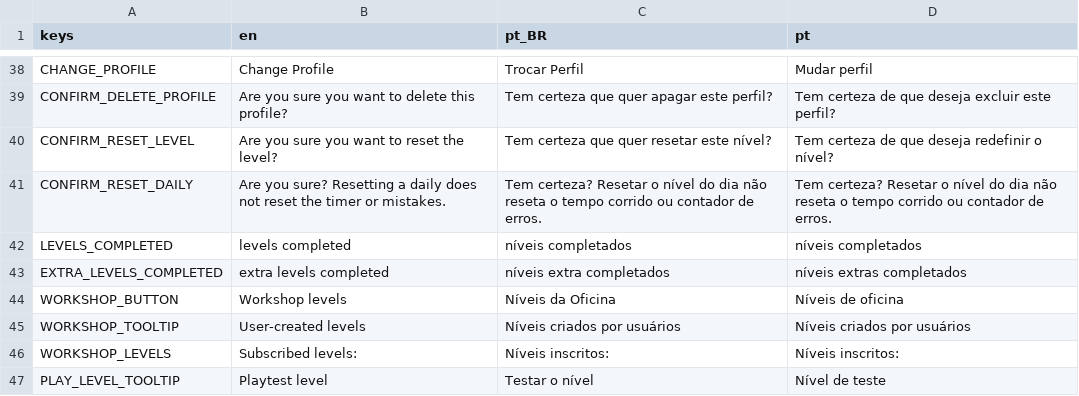
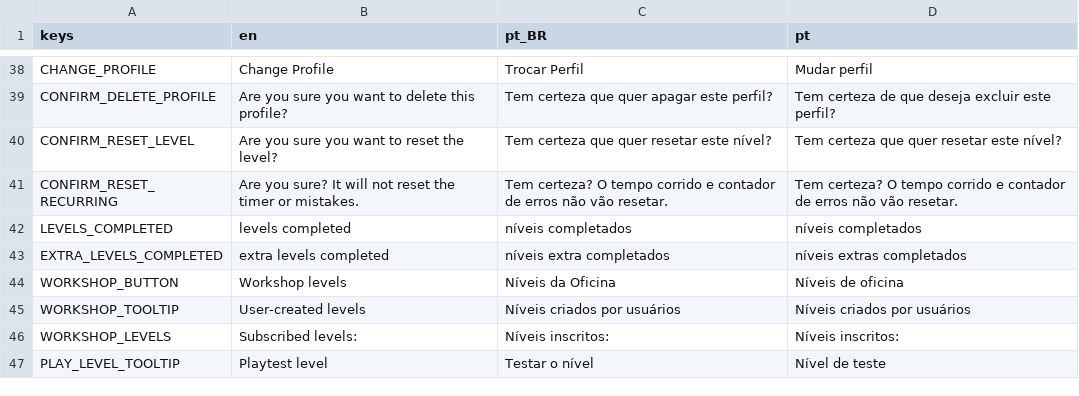
Before and after one commit to MarvellousSoft/liquidum, a CSV file: project/localization/localizations.csv, drawn as a sheet; only a part is shown, gaps mark what is left out.

Commit message:
Keep time and mistakes on weekly marathon

```diff
--- a/project/localization/localizations.csv
+++ b/project/localization/localizations.csv
@@ -39,4 +39,4 @@ CHANGE_PROFILE,Change Profile,Trocar Perfil,Mudar perfil
 CONFIRM_DELETE_PROFILE,Are you sure you want to delete this profile?,Tem certeza que quer apagar este perfil?,Tem certeza de que deseja excluir este perfil?
-CONFIRM_RESET_LEVEL,Are you sure you want to reset the level?,Tem certeza que quer resetar este nível?,Tem certeza de que deseja redefinir o nível?
-CONFIRM_RESET_DAILY,Are you sure? Resetting a daily does not reset the timer or mistakes.,Tem certeza? Resetar o nível do dia não reseta o tempo corrido ou contador de erros.,Tem certeza? Resetar o nível do dia não reseta o tempo corrido ou contador de erros.
+CONFIRM_RESET_LEVEL,Are you sure you want to reset the level?,Tem certeza que quer resetar este nível?,Tem certeza que quer resetar este nível?
+CONFIRM_RESET_RECURRING,Are you sure? It will not reset the timer or mistakes.,Tem certeza? O tempo corrido e contador de erros não vão resetar.,Tem certeza? O tempo corrido e contador de erros não vão resetar.
 LEVELS_COMPLETED,levels completed,níveis completados,níveis completados
```
Also changed, not shown: 2 other files.
